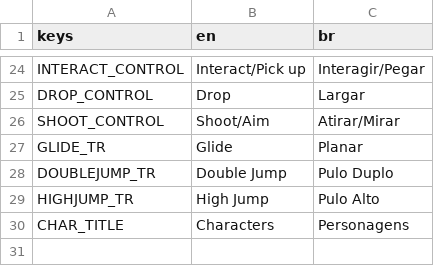
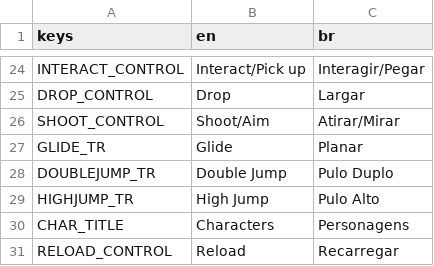
Before and after one commit to impizza-gg/gunimals, a CSV file: assets/translations/menu_translation.csv, drawn as a sheet; only a part is shown, gaps mark what is left out.

```diff
--- a/assets/translations/menu_translation.csv
+++ b/assets/translations/menu_translation.csv
@@ -30 +30,2 @@ HIGHJUMP_TR,High Jump,Pulo Alto
 CHAR_TITLE,Characters,Personagens
+RELOAD_CONTROL,Reload,Recarregar
```
Also changed, not shown: 20 other files.
